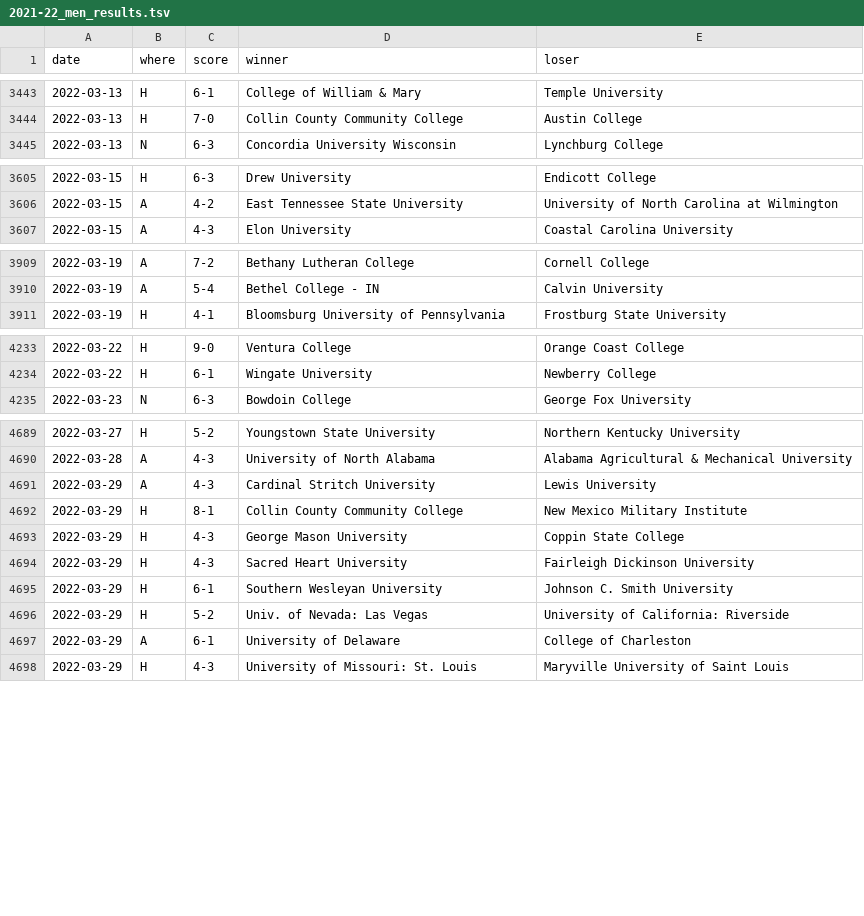
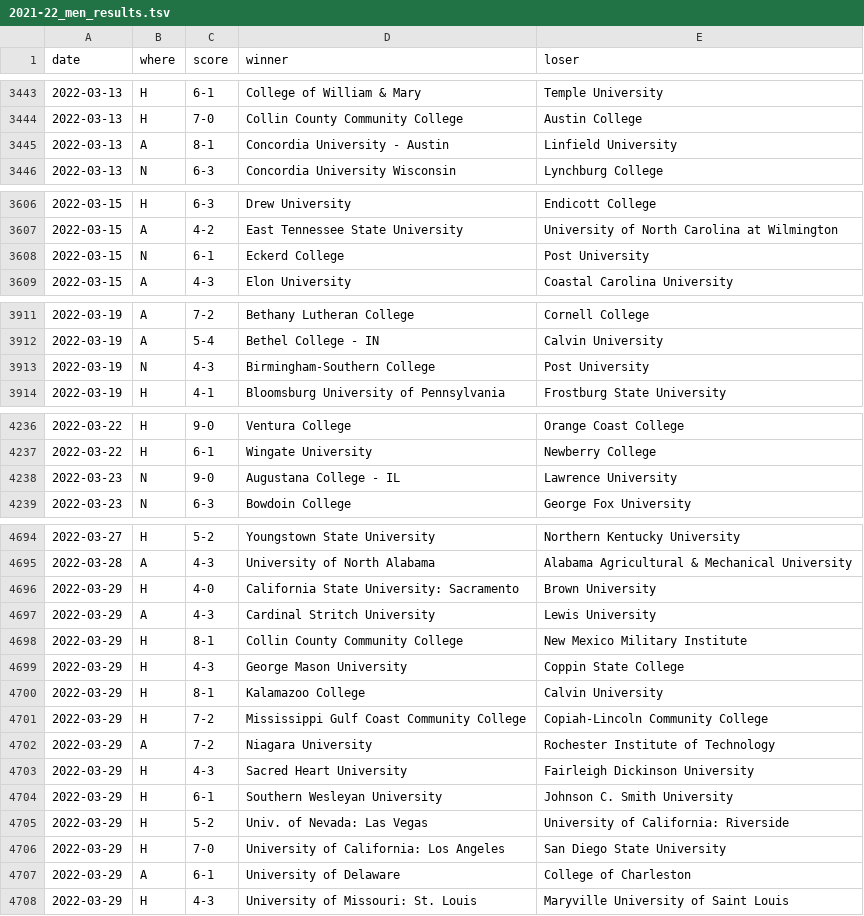
Before and after one commit to TennisOpenData/college-tennis-massey, a TSV file: 2021-22_men_results.tsv, drawn as a sheet; only a part is shown, gaps mark what is left out; the diff covers the shown part only; the diff names each change by its address in the sheet, - before the commit and + after, or states it on an @@ line.

```diff
--- a/2021-22_men_results.tsv
+++ b/2021-22_men_results.tsv
+row 3445: 2022-03-13 | A | 8-1 | Concordia University - Austin | Linfield University
+row 3608: 2022-03-15 | N | 6-1 | Eckerd College | Post University
+row 3913: 2022-03-19 | N | 4-3 | Birmingham-Southern College | Post University
+row 4238: 2022-03-23 | N | 9-0 | Augustana College - IL | Lawrence University
+row 4696: 2022-03-29 | H | 4-0 | California State University: Sacramento | Brown University
+row 4700: 2022-03-29 | H | 8-1 | Kalamazoo College | Calvin University
+row 4701: 2022-03-29 | H | 7-2 | Mississippi Gulf Coast Community College | Copiah-Lincoln Community College
+row 4702: 2022-03-29 | A | 7-2 | Niagara University | Rochester Institute of Technology
+row 4706: 2022-03-29 | H | 7-0 | University of California: Los Angeles | San Diego State University
```
Also changed, not shown: 1 added row and 1 edited cell elsewhere in this file, 2021-22_women_results.tsv.
